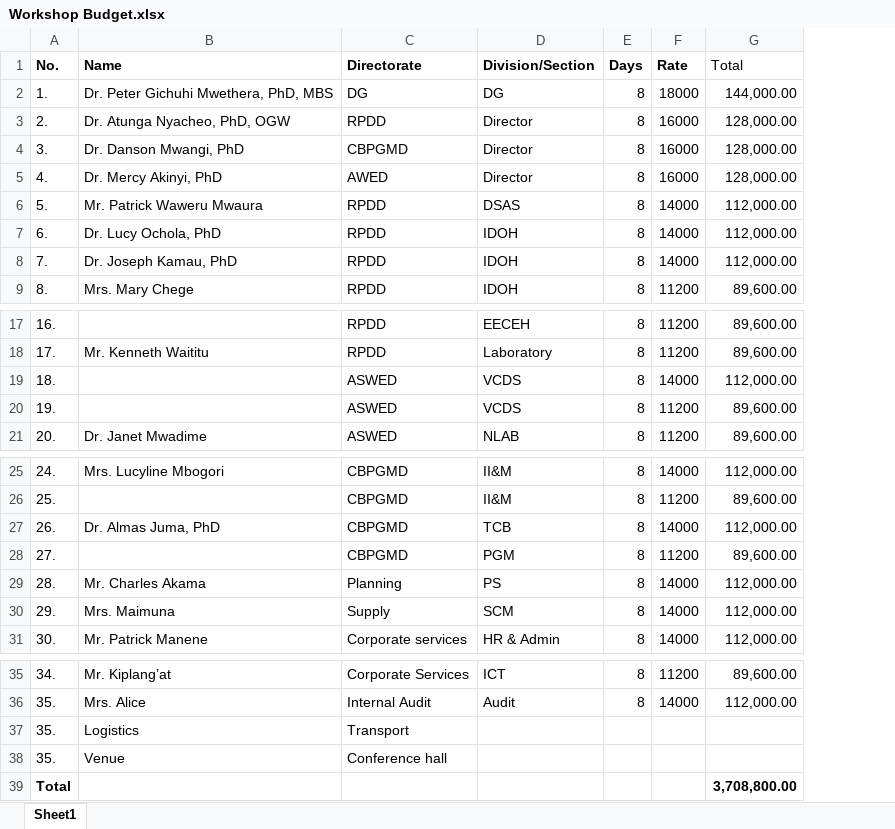
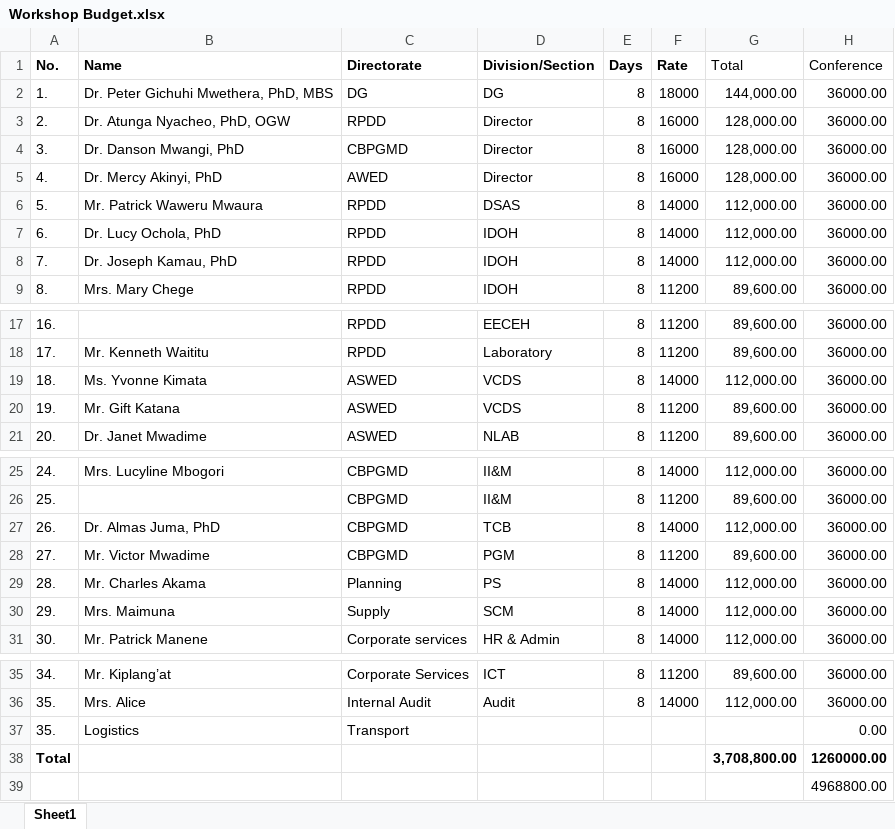
Before and after one commit to MwauraPatrick/DSAS, an Excel workbook: Workshop Budget.xlsx, sheet Sheet1, drawn as a sheet; only a part is shown, gaps mark what is left out; values as stored, in another font and other column widths than the file's, no borders; removed rows and columns are numbered as before the commit, all else as after; the diff names each change by its address in the sheet, - before the commit and + after, or states it on an @@ line.

```diff
--- a/Workshop Budget.xlsx (sheet Sheet1)
+++ b/Workshop Budget.xlsx (sheet Sheet1)
+column H (Conference), rows 2-9: all 36000.00; rows 17-21: all 36000.00; rows 25-31: all 36000.00; rows 35-38: 36000.00 | 36000.00 | 0.00 | 1260000.00
-B19 (Name): (empty)
+B19 (Name): Ms. Yvonne Kimata
-B20 (Name): (empty)
+B20 (Name): Mr. Gift Katana
-B28 (Name): (empty)
+B28 (Name): Mr. Victor Mwadime
-row 38: 35. | Venue | Conference hall
+row 39:  |  |  |  |  |  |  | 4968800.00
```
Also changed, not shown: 9 other files.
